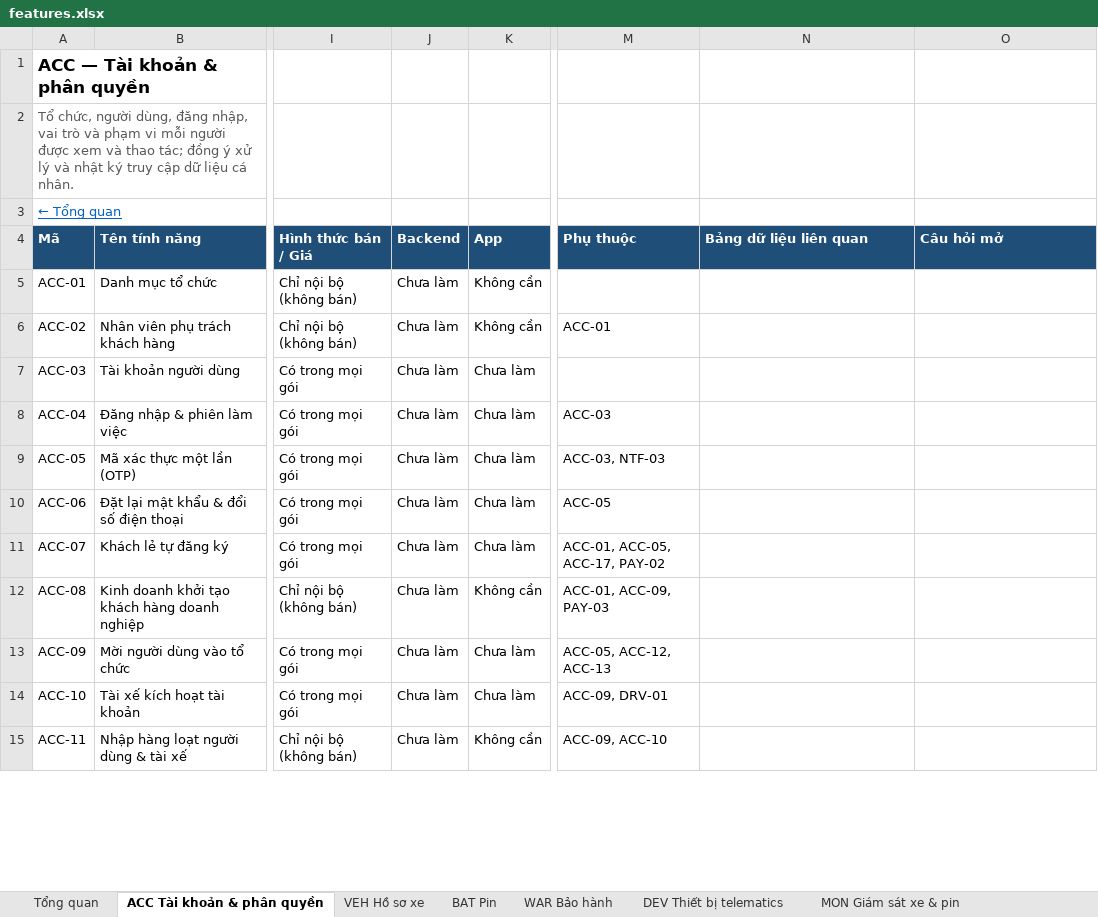
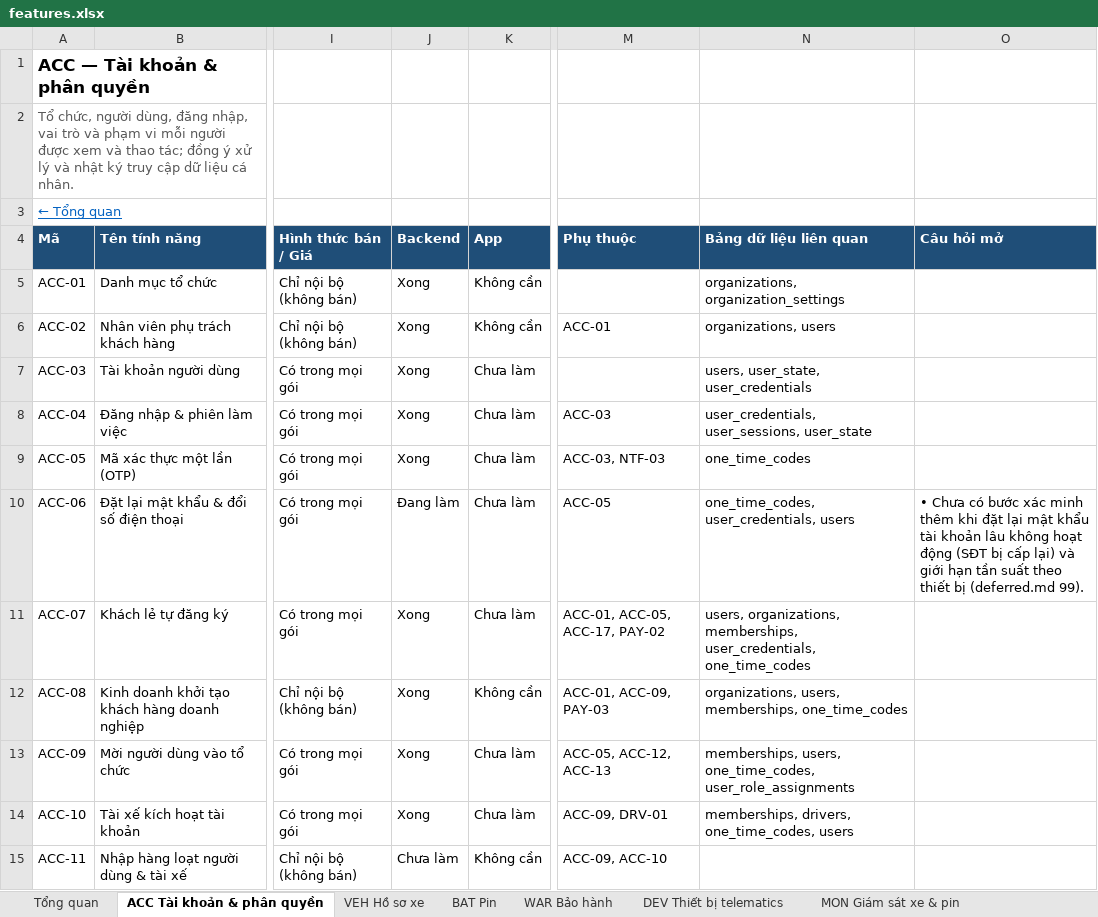
Before and after one commit to yolo-coccoc/G3Network-app, an Excel workbook: docs/product/features/features.xlsx, sheet ACC Tài khoản & phân quyền, drawn as a sheet; only a part is shown, gaps mark what is left out; values as stored, in another font and other column widths than the file's, no borders; the diff covers the shown part only; the diff names each change by its address in the sheet, - before the commit and + after, or states it on an @@ line.

```diff
--- a/docs/product/features/features.xlsx (sheet ACC Tài khoản & phân quyền)
+++ b/docs/product/features/features.xlsx (sheet ACC Tài khoản & phân quyền)
-J5:J9 (Backend): Chưa làm
+J5:J9 (Backend): Xong
-N5 (Bảng dữ liệu liên quan): (empty)
+N5 (Bảng dữ liệu liên quan): organizations, organization_settings
-N6 (Bảng dữ liệu liên quan): (empty)
+N6 (Bảng dữ liệu liên quan): organizations, users
-N7 (Bảng dữ liệu liên quan): (empty)
+N7 (Bảng dữ liệu liên quan): users, user_state, user_credentials
-N8 (Bảng dữ liệu liên quan): (empty)
+N8 (Bảng dữ liệu liên quan): user_credentials, user_sessions, user_state
-N9 (Bảng dữ liệu liên quan): (empty)
+N9 (Bảng dữ liệu liên quan): one_time_codes
-J10 (Backend): Chưa làm
+J10 (Backend): Đang làm
-N10 (Bảng dữ liệu liên quan): (empty)
+N10 (Bảng dữ liệu liên quan): one_time_codes, user_credentials, users
-O10 (Câu hỏi mở): (empty)
+O10 (Câu hỏi mở): • Chưa có bước xác minh thêm khi đặt lại mật khẩu tài khoản lâu không hoạt động (SĐT bị cấp lại) và giới hạn tần suất theo thiết bị (deferred.md 99).
-J11:J14 (Backend): Chưa làm
+J11:J14 (Backend): Xong
-N11 (Bảng dữ liệu liên quan): (empty)
+N11 (Bảng dữ liệu liên quan): users, organizations, memberships, user_credentials, one_time_codes
-N12 (Bảng dữ liệu liên quan): (empty)
+N12 (Bảng dữ liệu liên quan): organizations, users, memberships, one_time_codes
-N13 (Bảng dữ liệu liên quan): (empty)
+N13 (Bảng dữ liệu liên quan): memberships, users, one_time_codes, user_role_assignments
-N14 (Bảng dữ liệu liên quan): (empty)
+N14 (Bảng dữ liệu liên quan): memberships, drivers, one_time_codes, users
```
Also changed, not shown: 17 edited cells elsewhere in this sheet, sheet STN Mạng lưới trạm sạc, sheet CHG Phiên sạc, sheet Tổng quan, sheet NTF Thông báo, sheet FLT Quản lý đội xe, sheet DEV Thiết bị telematics, 6 more sheets, 20 other files.
